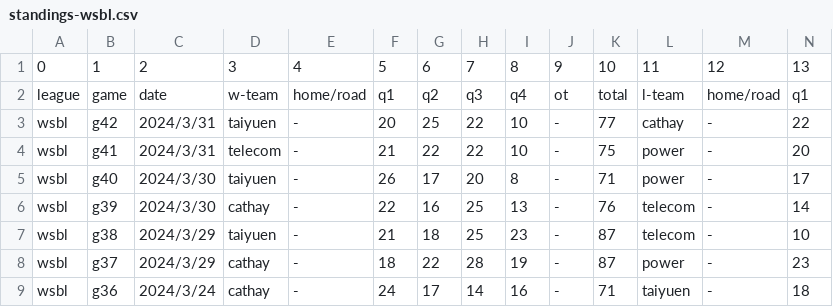
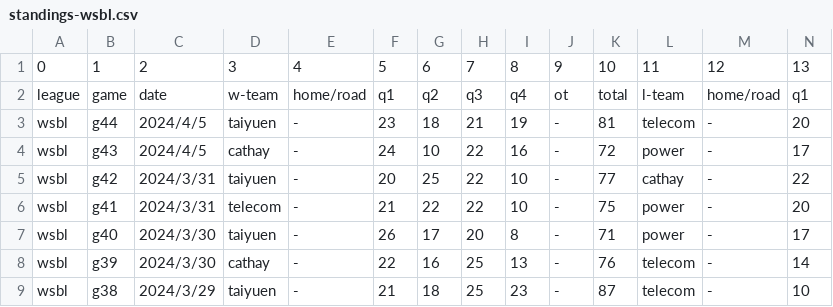
Before and after one commit to SamBasketballTW/sambball, a CSV file: data/standings-wsbl.csv, drawn as a sheet; only a part is shown; the shorter side is filled out with more unchanged rows; rows hold the shown columns only; the diff names each change by its address in the sheet, - before the commit and + after, or states it on an @@ line.

```diff
--- a/data/standings-wsbl.csv
+++ b/data/standings-wsbl.csv
+row 3: wsbl | g44 | 2024/4/5 | taiyuen | - | 23 | 18 | 21 | 19 | - | 81 | telecom | - | 20
+row 4: wsbl | g43 | 2024/4/5 | cathay | - | 24 | 10 | 22 | 16 | - | 72 | power | - | 17
```
Also changed, not shown: data/standings-sbl.csv, 1 other file.
